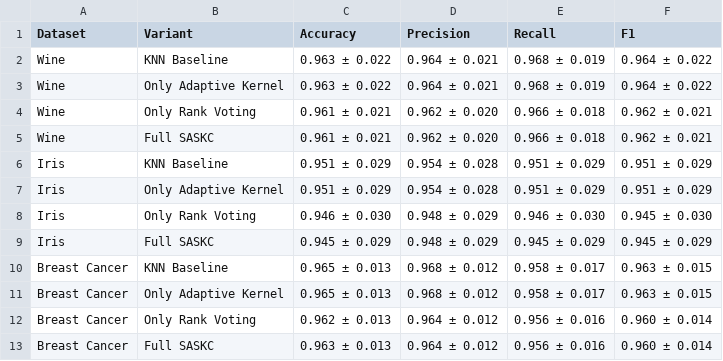
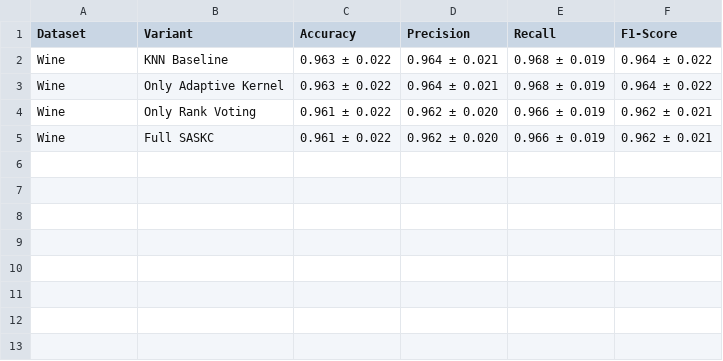
Before and after one commit to suyashmudgal/ResearchPaper_1, a CSV file: results/tables/ablation_results.csv, drawn as a sheet.

```diff
--- a/results/tables/ablation_results.csv
+++ b/results/tables/ablation_results.csv
@@ -1,13 +1,5 @@
-Dataset,Variant,Accuracy,Precision,Recall,F1
+Dataset,Variant,Accuracy,Precision,Recall,F1-Score
 Wine,KNN Baseline,0.963 ± 0.022,0.964 ± 0.021,0.968 ± 0.019,0.964 ± 0.022
 Wine,Only Adaptive Kernel,0.963 ± 0.022,0.964 ± 0.021,0.968 ± 0.019,0.964 ± 0.022
-Wine,Only Rank Voting,0.961 ± 0.021,0.962 ± 0.020,0.966 ± 0.018,0.962 ± 0.021
-Wine,Full SASKC,0.961 ± 0.021,0.962 ± 0.020,0.966 ± 0.018,0.962 ± 0.021
-Iris,KNN Baseline,0.951 ± 0.029,0.954 ± 0.028,0.951 ± 0.029,0.951 ± 0.029
-Iris,Only Adaptive Kernel,0.951 ± 0.029,0.954 ± 0.028,0.951 ± 0.029,0.951 ± 0.029
-Iris,Only Rank Voting,0.946 ± 0.030,0.948 ± 0.029,0.946 ± 0.030,0.945 ± 0.030
-Iris,Full SASKC,0.945 ± 0.029,0.948 ± 0.029,0.945 ± 0.029,0.945 ± 0.029
-Breast Cancer,KNN Baseline,0.965 ± 0.013,0.968 ± 0.012,0.958 ± 0.017,0.963 ± 0.015
-Breast Cancer,Only Adaptive Kernel,0.965 ± 0.013,0.968 ± 0.012,0.958 ± 0.017,0.963 ± 0.015
-Breast Cancer,Only Rank Voting,0.962 ± 0.013,0.964 ± 0.012,0.956 ± 0.016,0.960 ± 0.014
-Breast Cancer,Full SASKC,0.963 ± 0.013,0.964 ± 0.012,0.956 ± 0.016,0.960 ± 0.014
+Wine,Only Rank Voting,0.961 ± 0.022,0.962 ± 0.020,0.966 ± 0.019,0.962 ± 0.021
+Wine,Full SASKC,0.961 ± 0.022,0.962 ± 0.020,0.966 ± 0.019,0.962 ± 0.021
```
Also changed, not shown: results/tables/evaluation_results.csv, 13 other files.
